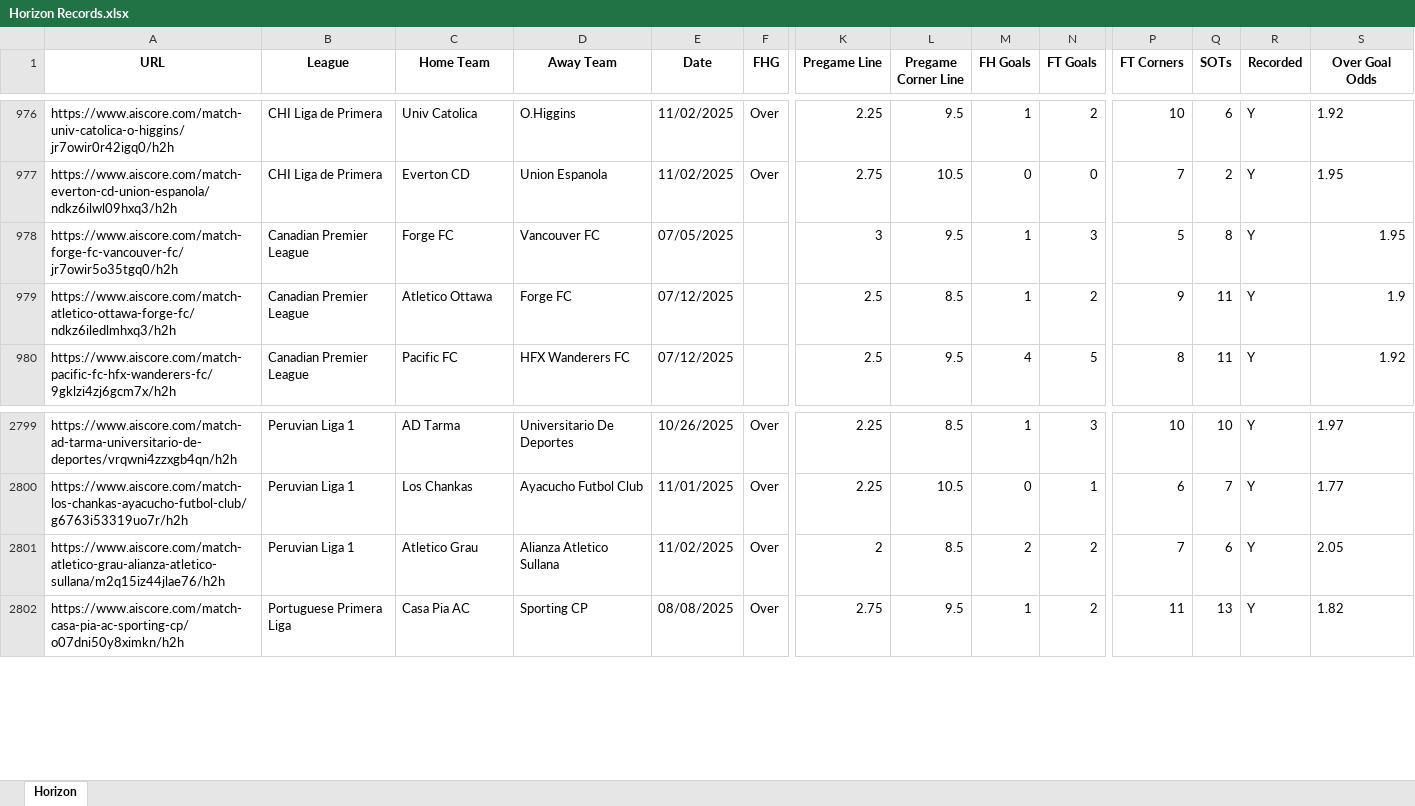
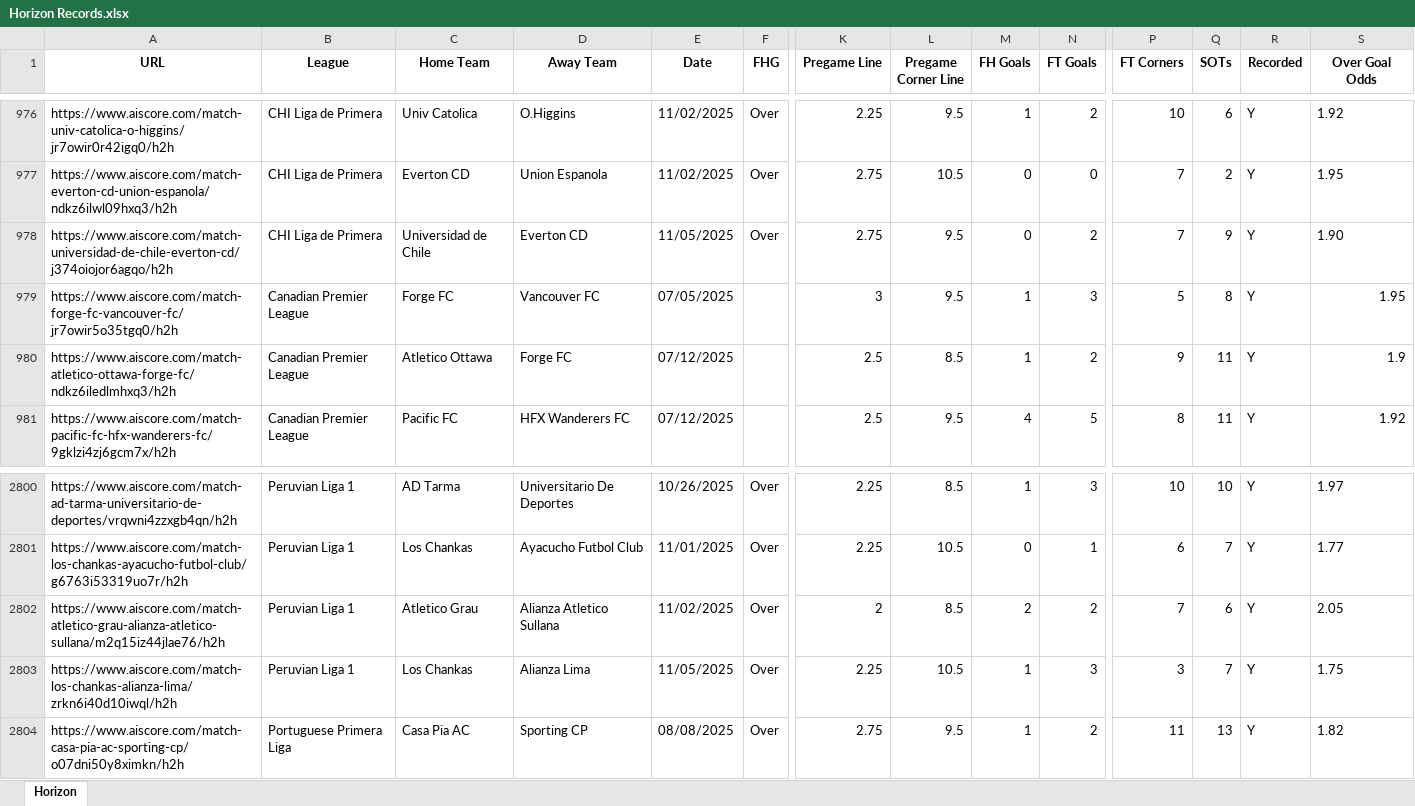
Before and after one commit to Captain-Duckie/whop, an Excel workbook: public/Horizon Records.xlsx, sheet Horizon, drawn as a sheet; only a part is shown, gaps mark what is left out; values as stored, in another font and other column widths than the file's, no borders; rows hold the shown columns only; the diff names each change by its address in the sheet, - before the commit and + after, or states it on an @@ line.

Commit message:
Auto-update Horizon Records at 2025-11-05T18:38:25.009821

```diff
--- a/public/Horizon Records.xlsx (sheet Horizon)
+++ b/public/Horizon Records.xlsx (sheet Horizon)
+row 978: https://www.aiscore.com/match-universidad-de-chile-everton-cd/j374oiojor6agqo/h2h | CHI Liga de Primera | Universidad de Chile | Everton CD | 11/05/2025 | Over | 2.75 | 9.5 | 0 | 2 | 7 | 9 | Y | 1.90
+row 2803: https://www.aiscore.com/match-los-chankas-alianza-lima/zrkn6i40d10iwql/h2h | Peruvian Liga 1 | Los Chankas | Alianza Lima | 11/05/2025 | Over | 2.25 | 10.5 | 1 | 3 | 3 | 7 | Y | 1.75
```
